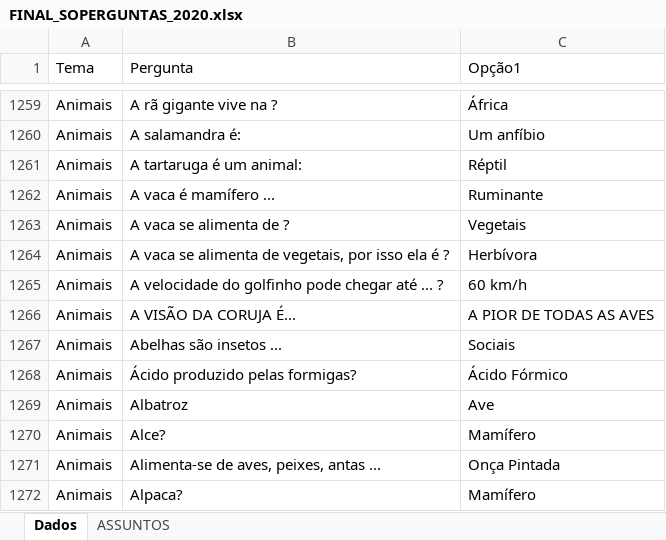
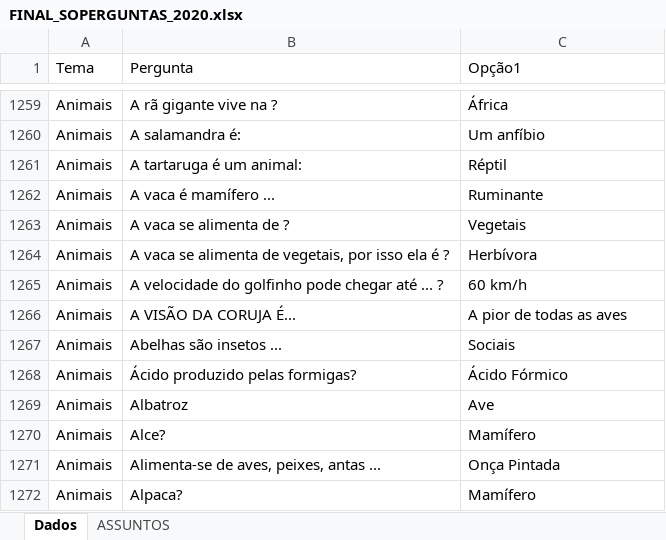
Before and after one commit to rodrigoprado2305/soPerguntas, an Excel workbook: Importar/FINAL_SOPERGUNTAS_2020.xlsx, sheet Dados, drawn as a sheet; only a part is shown, gaps mark what is left out; values as stored, in another font and other column widths than the file's, no borders; charts and pictures not drawn; the diff names each change by its address in the sheet, - before the commit and + after, or states it on an @@ line.

```diff
--- a/Importar/FINAL_SOPERGUNTAS_2020.xlsx (sheet Dados)
+++ b/Importar/FINAL_SOPERGUNTAS_2020.xlsx (sheet Dados)
-C1266 (Opção1): A PIOR DE TODAS AS AVES
+C1266 (Opção1): A pior de todas as aves
```
Also changed, not shown: charts or pictures, 7 other files.
